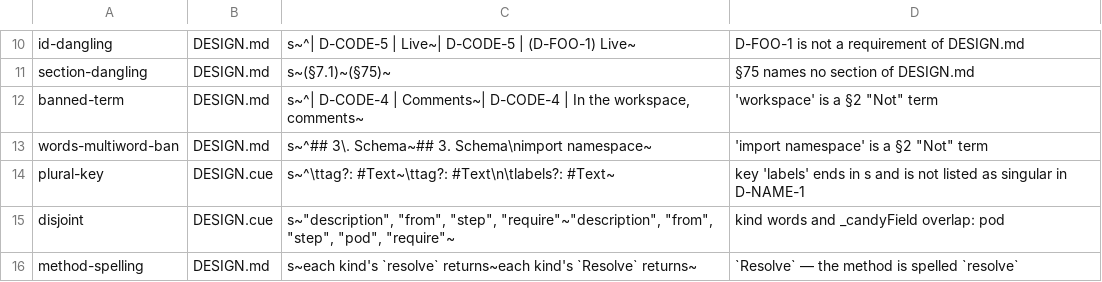
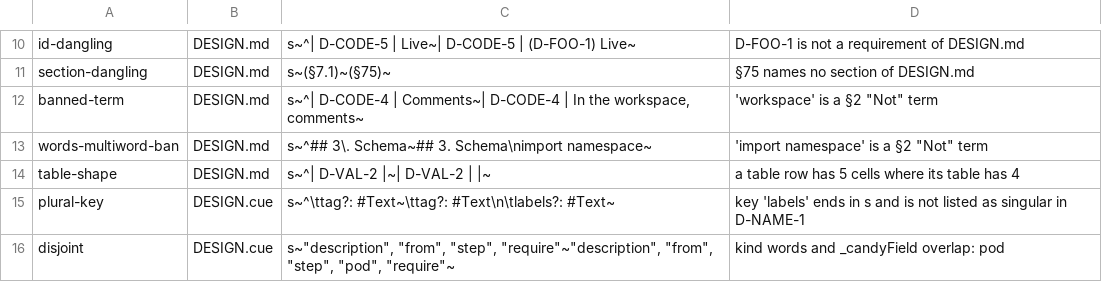
Before and after one commit to opencharly/opencharly, a TSV file: design/consistency/selftest.tsv, drawn as a sheet; only a part is shown, gaps mark what is left out; the shorter side is filled out with more unchanged rows; the diff names each change by its address in the sheet, - before the commit and + after, or states it on an @@ line.

```diff
--- a/design/consistency/selftest.tsv
+++ b/design/consistency/selftest.tsv
+row 14: table-shape | DESIGN.md | s~^| D-VAL-2 |~| D-VAL-2 | |~ | a table row has 5 cells where its table has 4
```
Also changed, not shown: 2 other files.
